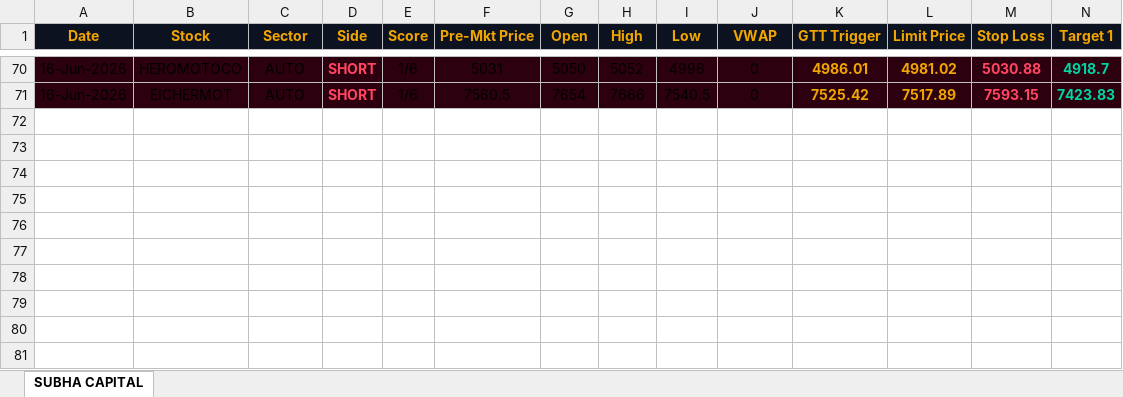
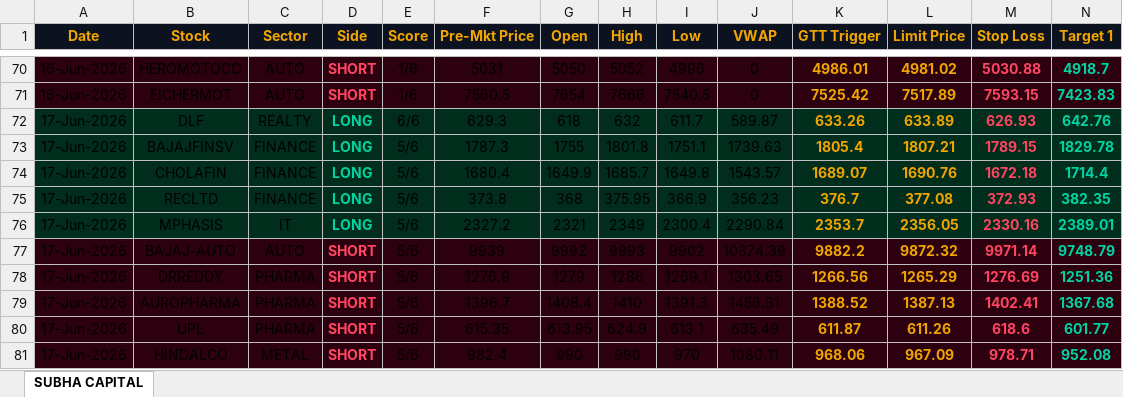
Before and after one commit to shashiravi2010-subha/subha-capital, an Excel workbook: trading_journal.xlsx, sheet SUBHA CAPITAL, drawn as a sheet; only a part is shown, gaps mark what is left out; values as stored, in another font and other column widths than the file's, no borders; rows hold the shown columns only; the diff names each change by its address in the sheet, - before the commit and + after, or states it on an @@ line.

Commit message:
Market data 16-Jun-2026 18:49 IST

```diff
--- a/trading_journal.xlsx (sheet SUBHA CAPITAL)
+++ b/trading_journal.xlsx (sheet SUBHA CAPITAL)
+row 72: 17-Jun-2026 | DLF | REALTY | LONG | 6/6 | 629.3 | 618 | 632 | 611.7 | 589.87 | 633.26 | 633.89 | 626.93 | 642.76
+row 73: 17-Jun-2026 | BAJAJFINSV | FINANCE | LONG | 5/6 | 1787.3 | 1755 | 1801.8 | 1751.1 | 1739.63 | 1805.4 | 1807.21 | 1789.15 | 1829.78
+row 74: 17-Jun-2026 | CHOLAFIN | FINANCE | LONG | 5/6 | 1680.4 | 1649.9 | 1685.7 | 1649.8 | 1543.57 | 1689.07 | 1690.76 | 1672.18 | 1714.4
+row 75: 17-Jun-2026 | RECLTD | FINANCE | LONG | 5/6 | 373.8 | 368 | 375.95 | 366.9 | 356.23 | 376.7 | 377.08 | 372.93 | 382.35
+row 76: 17-Jun-2026 | MPHASIS | IT | LONG | 5/6 | 2327.2 | 2321 | 2349 | 2300.4 | 2290.84 | 2353.7 | 2356.05 | 2330.16 | 2389.01
+row 77: 17-Jun-2026 | BAJAJ-AUTO | AUTO | SHORT | 5/6 | 9939 | 9992 | 9993 | 9902 | 10374.39 | 9882.2 | 9872.32 | 9971.14 | 9748.79
+row 78: 17-Jun-2026 | DRREDDY | PHARMA | SHORT | 5/6 | 1276.9 | 1279 | 1286 | 1269.1 | 1303.65 | 1266.56 | 1265.29 | 1276.69 | 1251.36
+row 79: 17-Jun-2026 | AUROPHARMA | PHARMA | SHORT | 5/6 | 1396.7 | 1408.4 | 1410 | 1391.3 | 1456.31 | 1388.52 | 1387.13 | 1402.41 | 1367.68
+row 80: 17-Jun-2026 | UPL | PHARMA | SHORT | 5/6 | 615.35 | 613.95 | 624.9 | 613.1 | 635.49 | 611.87 | 611.26 | 618.6 | 601.77
+row 81: 17-Jun-2026 | HINDALCO | METAL | SHORT | 5/6 | 982.4 | 990 | 990 | 970 | 1080.11 | 968.06 | 967.09 | 978.71 | 952.08
```
Also changed, not shown: 1 other file.
